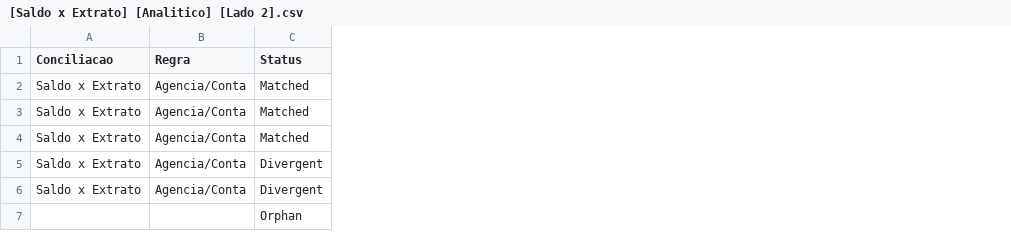
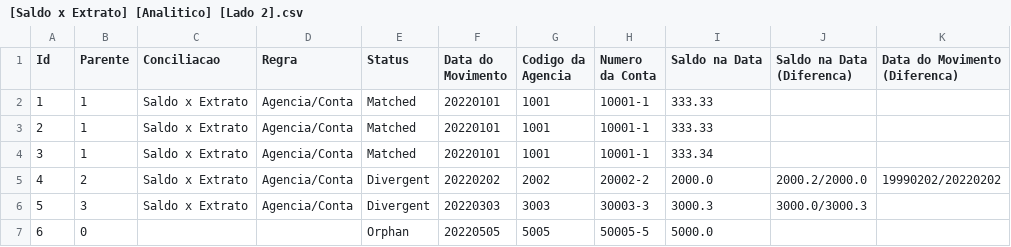
Before and after one commit to dlancioni/recon, a CSV file: report/[Saldo x Extrato] [Analitico] [Lado 2].csv, drawn as a sheet; the diff names each change by its address in the sheet, - before the commit and + after, or states it on an @@ line.

Commit message:
Fix reports

```diff
--- a/report/[Saldo x Extrato] [Analitico] [Lado 2].csv
+++ b/report/[Saldo x Extrato] [Analitico] [Lado 2].csv
+column A (Id), rows 2-7: 1 | 2 | 3 | 4 | 5 | 6
+column B (Parente), rows 2-7: 1 | 1 | 1 | 2 | 3 | 0
+column F (Data do Movimento), rows 2-7: 20220101 | 20220101 | 20220101 | 20220202 | 20220303 | 20220505
+column G (Codigo da Agencia), rows 2-7: 1001 | 1001 | 1001 | 2002 | 3003 | 5005
+column H (Numero da Conta), rows 2-7: 10001-1 | 10001-1 | 10001-1 | 20002-2 | 30003-3 | 50005-5
+column I (Saldo na Data), rows 2-7: 333.33 | 333.33 | 333.34 | 2000.0 | 3000.3 | 5000.0
+column J (Saldo na Data (Diferenca)), rows 5-6: 2000.2/2000.0 | 3000.0/3000.3
+column K (Data do Movimento (Diferenca)), row 5: 19990202/20220202
```
Also changed, not shown: 7 other files.
